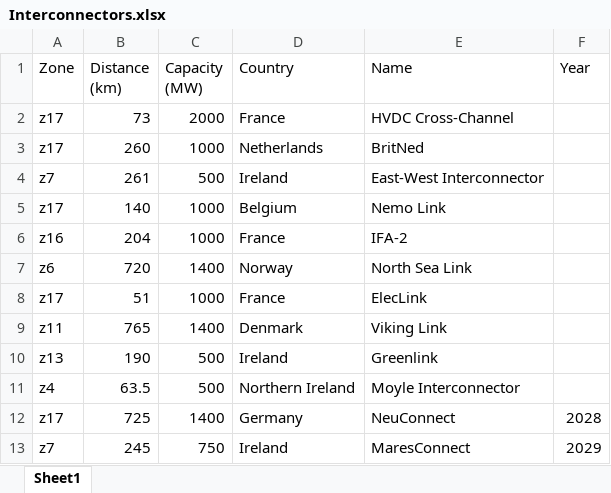
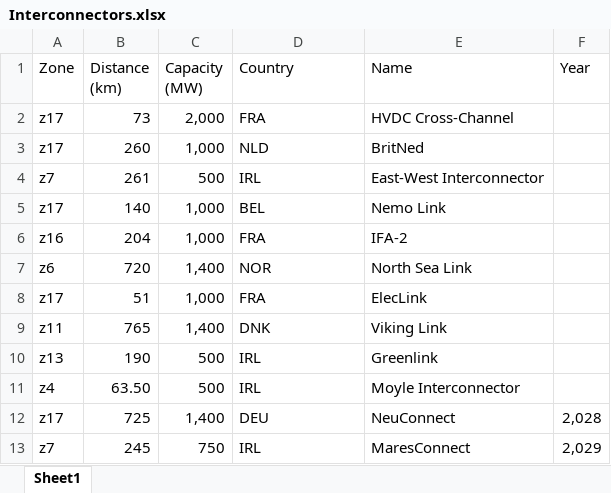
Before and after one commit to mats-bot/mphil_diss_cp30, an Excel workbook: uploaded_data/Interconnectors.xlsx, sheet Sheet1, drawn as a sheet; values as stored, in another font and other column widths than the file's, no borders; the diff names each change by its address in the sheet, - before the commit and + after, or states it on an @@ line.

```diff
--- a/uploaded_data/Interconnectors.xlsx (sheet Sheet1)
+++ b/uploaded_data/Interconnectors.xlsx (sheet Sheet1)
-C2 (Capacity (MW)): 2000
+C2 (Capacity (MW)): 2,000
-D2 (Country): France
+D2 (Country): FRA
-C3 (Capacity (MW)): 1000
+C3 (Capacity (MW)): 1,000
-D3 (Country): Netherlands
+D3 (Country): NLD
-D4 (Country): Ireland
+D4 (Country): IRL
-C5:C6 (Capacity (MW)): 1000
+C5:C6 (Capacity (MW)): 1,000
-D5 (Country): Belgium
+D5 (Country): BEL
-D6 (Country): France
+D6 (Country): FRA
-C7 (Capacity (MW)): 1400
+C7 (Capacity (MW)): 1,400
-D7 (Country): Norway
+D7 (Country): NOR
-C8 (Capacity (MW)): 1000
+C8 (Capacity (MW)): 1,000
-D8 (Country): France
+D8 (Country): FRA
-C9 (Capacity (MW)): 1400
+C9 (Capacity (MW)): 1,400
-D9 (Country): Denmark
+D9 (Country): DNK
-D10 (Country): Ireland
+D10 (Country): IRL
-B11 (Distance (km)): 63.5
+B11 (Distance (km)): 63.50
-D11 (Country): Northern Ireland
+D11 (Country): IRL
-C12 (Capacity (MW)): 1400
+C12 (Capacity (MW)): 1,400
-D12 (Country): Germany
+D12 (Country): DEU
-F12 (Year): 2028
+F12 (Year): 2,028
-D13 (Country): Ireland
+D13 (Country): IRL
-F13 (Year): 2029
+F13 (Year): 2,029
```
Also changed, not shown: 13 other files.
